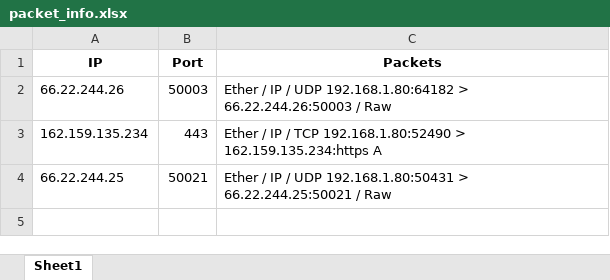
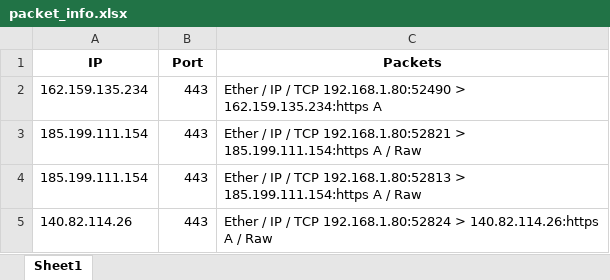
Before and after one commit to Shirozaki94/Scrappy, an Excel workbook: packet_info.xlsx, sheet Sheet1, drawn as a sheet; values as stored, in another font and other column widths than the file's, no borders; removed rows and columns are numbered as before the commit, all else as after; the diff names each change by its address in the sheet, - before the commit and + after, or states it on an @@ line.

```diff
--- a/packet_info.xlsx (sheet Sheet1)
+++ b/packet_info.xlsx (sheet Sheet1)
-row 2: 66.22.244.26 | 50003 | Ether / IP / UDP 192.168.1.80:64182 > 66.22.244.26:50003 / Raw
-row 4: 66.22.244.25 | 50021 | Ether / IP / UDP 192.168.1.80:50431 > 66.22.244.25:50021 / Raw
+row 3: 185.199.111.154 | 443 | Ether / IP / TCP 192.168.1.80:52821 > 185.199.111.154:https A / Raw
+row 4: 185.199.111.154 | 443 | Ether / IP / TCP 192.168.1.80:52813 > 185.199.111.154:https A / Raw
+row 5: 140.82.114.26 | 443 | Ether / IP / TCP 192.168.1.80:52824 > 140.82.114.26:https A / Raw
```
Also changed, not shown: 1 other file.
